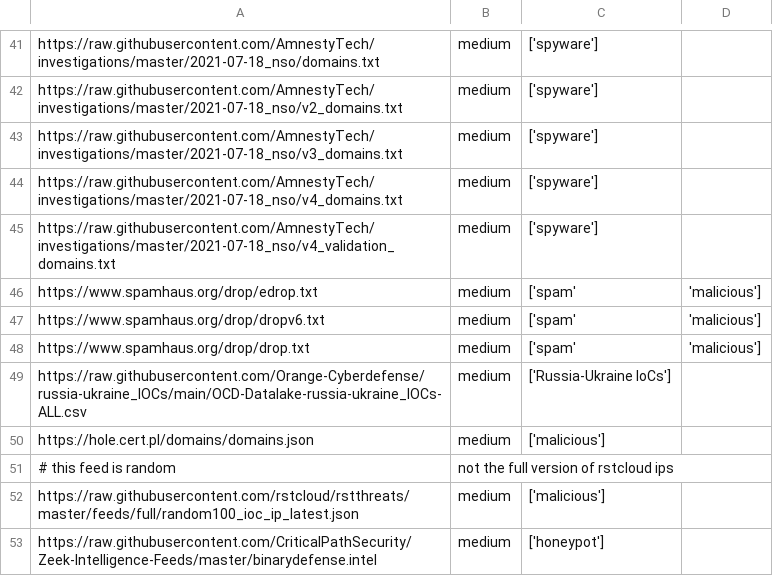
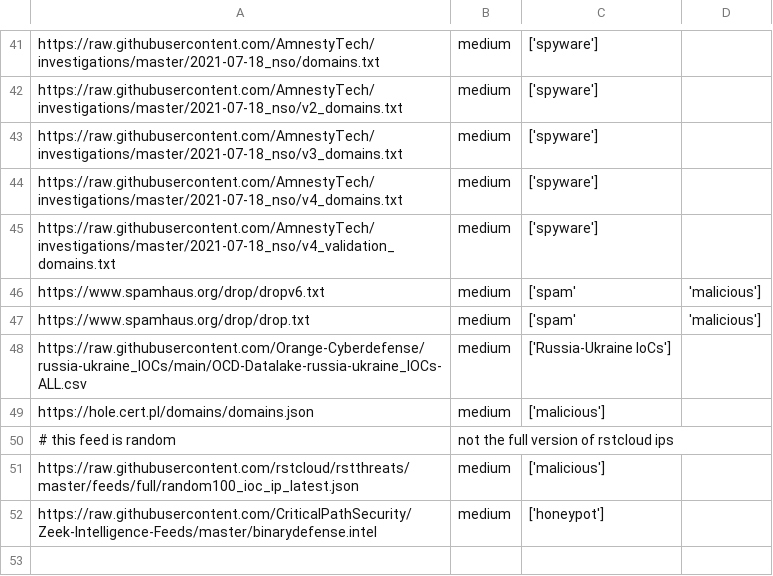
Before and after one commit to stratosphereips/StratosphereLinuxIPS, a CSV file: config/TI_feeds.csv, drawn as a sheet; only a part is shown, gaps mark what is left out.

Commit message:
Ti feeds: remove smaphaus edrop.txt TI feed as its been merged to spamhaus.org/drop/drop.txt

```diff
--- a/config/TI_feeds.csv
+++ b/config/TI_feeds.csv
@@ -45,3 +45,2 @@ https://raw.githubusercontent.com/AmnestyTech/investigations/master/2021-07-18_n
 https://raw.githubusercontent.com/AmnestyTech/investigations/master/2021-07-18_nso/v4_validation_domains.txt,medium, ['spyware']
-https://www.spamhaus.org/drop/edrop.txt,medium, ['spam','malicious']
 https://www.spamhaus.org/drop/dropv6.txt,medium, ['spam','malicious']
```
